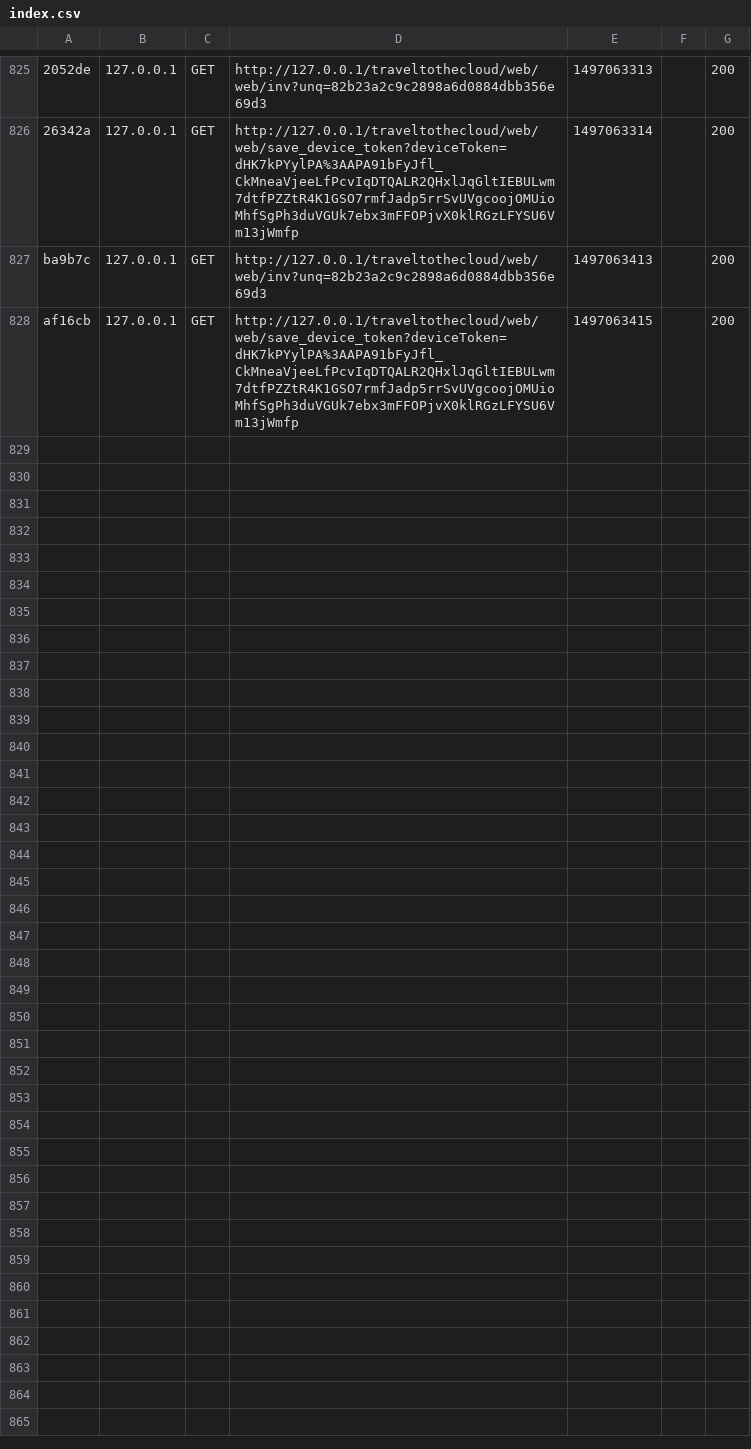
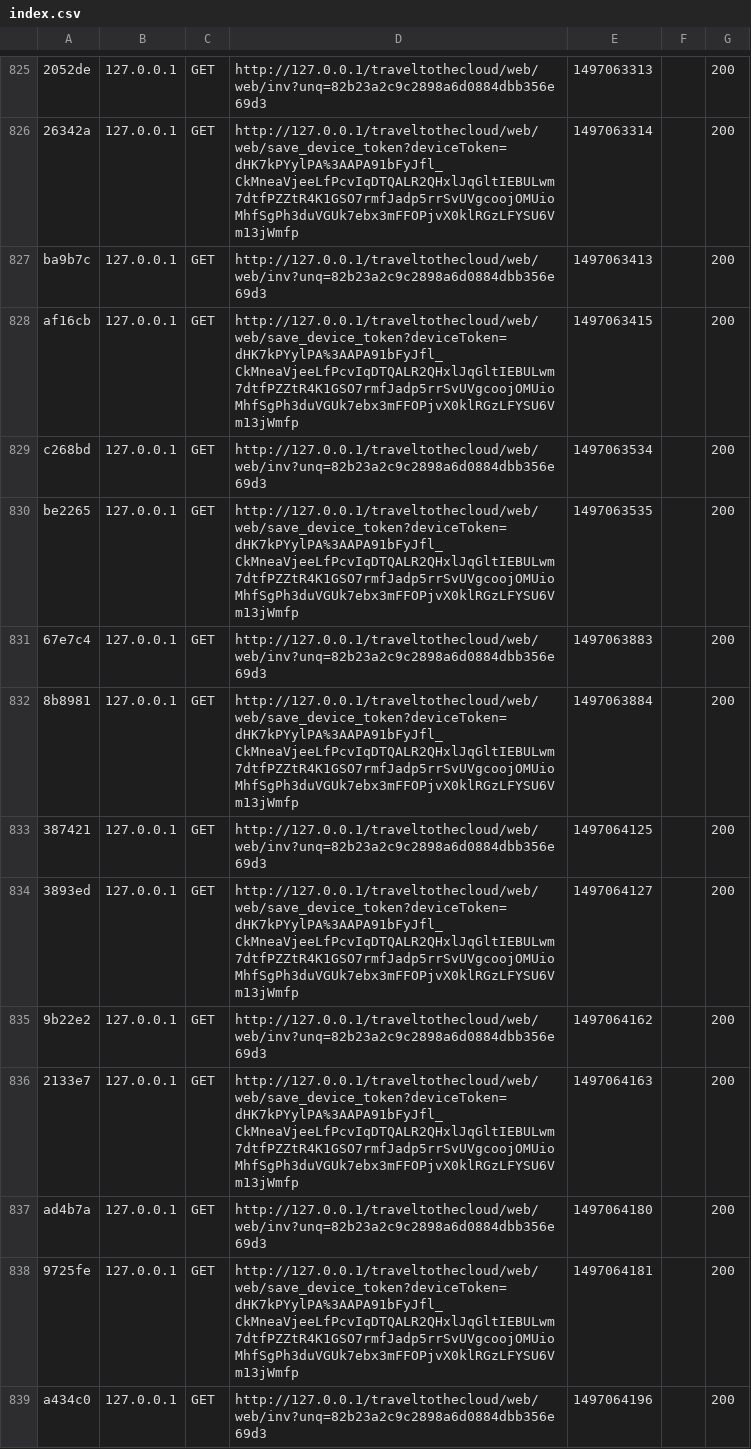
Before and after one commit to yasiumaster/traveltothecloud, a CSV file: web/app/cache/dev/profiler/index.csv, drawn as a sheet; only a part is shown, gaps mark what is left out; the diff covers the shown part only.

```diff
--- a/web/app/cache/dev/profiler/index.csv
+++ b/web/app/cache/dev/profiler/index.csv
@@ -828 +828,12 @@ ba9b7c,127.0.0.1,GET,http://127.0.0.1/traveltothecloud/web/web/inv?unq=82b23a2c9
 af16cb,127.0.0.1,GET,http://127.0.0.1/traveltothecloud/web/web/save_device_token?deviceToken=dHK7kPYylPA%3AAPA91bFyJfl_CkMneaVjeeLfPcvIqDTQALR2QHxlJqGltIEBULwm7dtfPZZtR4K1GSO7rmfJadp5rrSvUVgcoojOMUioMhfSgPh3duVGUk7ebx3mFFOPjvX0klRGzLFYSU6Vm13jWmfp,1497063415,,200
+c268bd,127.0.0.1,GET,http://127.0.0.1/traveltothecloud/web/web/inv?unq=82b23a2c9c2898a6d0884dbb356e69d3,1497063534,,200
+be2265,127.0.0.1,GET,http://127.0.0.1/traveltothecloud/web/web/save_device_token?deviceToken=dHK7kPYylPA%3AAPA91bFyJfl_CkMneaVjeeLfPcvIqDTQALR2QHxlJqGltIEBULwm7dtfPZZtR4K1GSO7rmfJadp5rrSvUVgcoojOMUioMhfSgPh3duVGUk7ebx3mFFOPjvX0klRGzLFYSU6Vm13jWmfp,1497063535,,200
+67e7c4,127.0.0.1,GET,http://127.0.0.1/traveltothecloud/web/web/inv?unq=82b23a2c9c2898a6d0884dbb356e69d3,1497063883,,200
+8b8981,127.0.0.1,GET,http://127.0.0.1/traveltothecloud/web/web/save_device_token?deviceToken=dHK7kPYylPA%3AAPA91bFyJfl_CkMneaVjeeLfPcvIqDTQALR2QHxlJqGltIEBULwm7dtfPZZtR4K1GSO7rmfJadp5rrSvUVgcoojOMUioMhfSgPh3duVGUk7ebx3mFFOPjvX0klRGzLFYSU6Vm13jWmfp,1497063884,,200
+387421,127.0.0.1,GET,http://127.0.0.1/traveltothecloud/web/web/inv?unq=82b23a2c9c2898a6d0884dbb356e69d3,1497064125,,200
+3893ed,127.0.0.1,GET,http://127.0.0.1/traveltothecloud/web/web/save_device_token?deviceToken=dHK7kPYylPA%3AAPA91bFyJfl_CkMneaVjeeLfPcvIqDTQALR2QHxlJqGltIEBULwm7dtfPZZtR4K1GSO7rmfJadp5rrSvUVgcoojOMUioMhfSgPh3duVGUk7ebx3mFFOPjvX0klRGzLFYSU6Vm13jWmfp,1497064127,,200
+9b22e2,127.0.0.1,GET,http://127.0.0.1/traveltothecloud/web/web/inv?unq=82b23a2c9c2898a6d0884dbb356e69d3,1497064162,,200
+2133e7,127.0.0.1,GET,http://127.0.0.1/traveltothecloud/web/web/save_device_token?deviceToken=dHK7kPYylPA%3AAPA91bFyJfl_CkMneaVjeeLfPcvIqDTQALR2QHxlJqGltIEBULwm7dtfPZZtR4K1GSO7rmfJadp5rrSvUVgcoojOMUioMhfSgPh3duVGUk7ebx3mFFOPjvX0klRGzLFYSU6Vm13jWmfp,1497064163,,200
+ad4b7a,127.0.0.1,GET,http://127.0.0.1/traveltothecloud/web/web/inv?unq=82b23a2c9c2898a6d0884dbb356e69d3,1497064180,,200
+9725fe,127.0.0.1,GET,http://127.0.0.1/traveltothecloud/web/web/save_device_token?deviceToken=dHK7kPYylPA%3AAPA91bFyJfl_CkMneaVjeeLfPcvIqDTQALR2QHxlJqGltIEBULwm7dtfPZZtR4K1GSO7rmfJadp5rrSvUVgcoojOMUioMhfSgPh3duVGUk7ebx3mFFOPjvX0klRGzLFYSU6Vm13jWmfp,1497064181,,200
+a434c0,127.0.0.1,GET,http://127.0.0.1/traveltothecloud/web/web/inv?unq=82b23a2c9c2898a6d0884dbb356e69d3,1497064196,,200
```
Also changed, not shown: 11 added rows elsewhere in this file, 5 other files.
